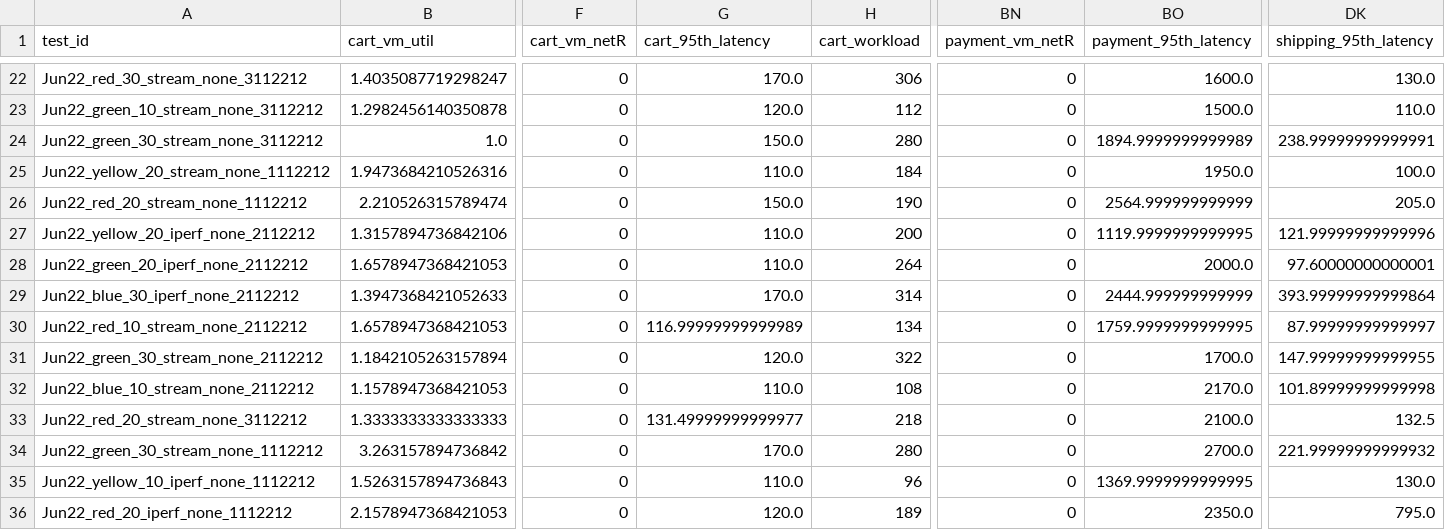
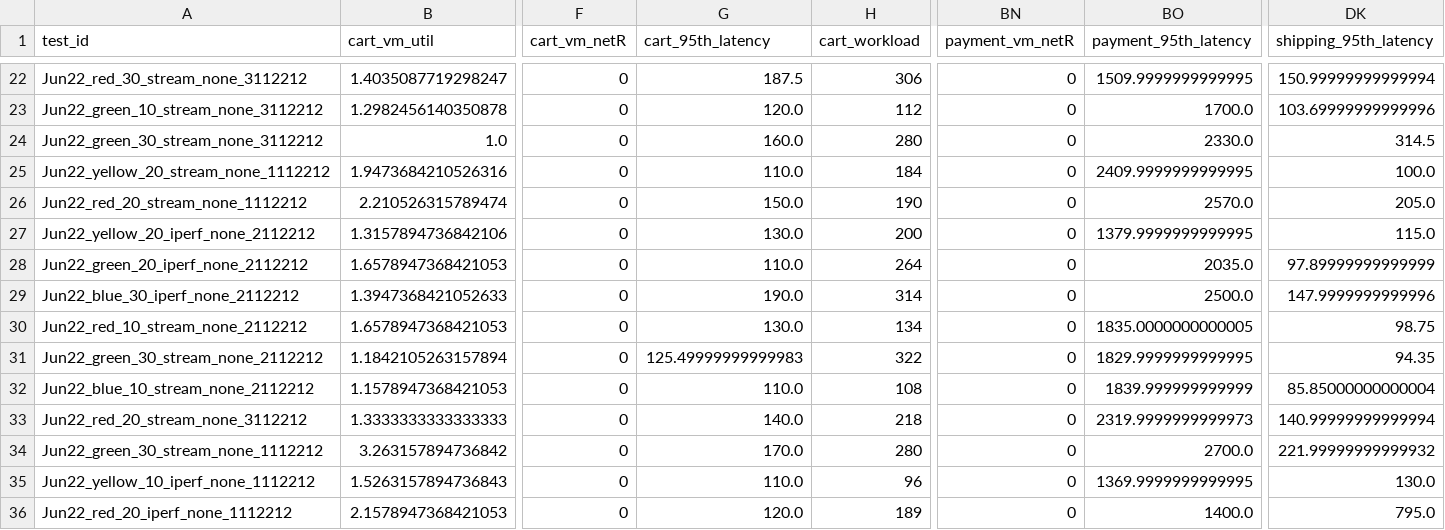
Before and after one commit to pengkang12/Adaptive_Microservice, a CSV file: training_data/bigtable.csv, drawn as a sheet; only a part is shown, gaps mark what is left out; the diff covers the shown part only; the diff names each change by its address in the sheet, - before the commit and + after, or states it on an @@ line.

```diff
--- a/training_data/bigtable.csv
+++ b/training_data/bigtable.csv
-G22 (cart_95th_latency): 170.0
+G22 (cart_95th_latency): 187.5
-BO22 (payment_95th_latency): 1600.0
+BO22 (payment_95th_latency): 1509.9999999999995
-DK22 (shipping_95th_latency): 130.0
+DK22 (shipping_95th_latency): 150.99999999999994
-BO23 (payment_95th_latency): 1500.0
+BO23 (payment_95th_latency): 1700.0
-DK23 (shipping_95th_latency): 110.0
+DK23 (shipping_95th_latency): 103.69999999999996
-G24 (cart_95th_latency): 150.0
+G24 (cart_95th_latency): 160.0
-BO24 (payment_95th_latency): 1894.9999999999989
+BO24 (payment_95th_latency): 2330.0
-DK24 (shipping_95th_latency): 238.99999999999991
+DK24 (shipping_95th_latency): 314.5
-BO25 (payment_95th_latency): 1950.0
+BO25 (payment_95th_latency): 2409.9999999999995
-BO26 (payment_95th_latency): 2564.999999999999
+BO26 (payment_95th_latency): 2570.0
-G27 (cart_95th_latency): 110.0
+G27 (cart_95th_latency): 130.0
-BO27 (payment_95th_latency): 1119.9999999999995
+BO27 (payment_95th_latency): 1379.9999999999995
-DK27 (shipping_95th_latency): 121.99999999999996
+DK27 (shipping_95th_latency): 115.0
-BO28 (payment_95th_latency): 2000.0
+BO28 (payment_95th_latency): 2035.0
-DK28 (shipping_95th_latency): 97.60000000000001
+DK28 (shipping_95th_latency): 97.89999999999999
-G29 (cart_95th_latency): 170.0
+G29 (cart_95th_latency): 190.0
-BO29 (payment_95th_latency): 2444.999999999999
+BO29 (payment_95th_latency): 2500.0
-DK29 (shipping_95th_latency): 393.99999999999864
+DK29 (shipping_95th_latency): 147.9999999999996
-G30 (cart_95th_latency): 116.99999999999989
+G30 (cart_95th_latency): 130.0
-BO30 (payment_95th_latency): 1759.9999999999995
+BO30 (payment_95th_latency): 1835.0000000000005
-DK30 (shipping_95th_latency): 87.99999999999997
+DK30 (shipping_95th_latency): 98.75
-G31 (cart_95th_latency): 120.0
+G31 (cart_95th_latency): 125.49999999999983
-BO31 (payment_95th_latency): 1700.0
+BO31 (payment_95th_latency): 1829.9999999999995
-DK31 (shipping_95th_latency): 147.99999999999955
+DK31 (shipping_95th_latency): 94.35
-BO32 (payment_95th_latency): 2170.0
+BO32 (payment_95th_latency): 1839.999999999999
-DK32 (shipping_95th_latency): 101.89999999999998
+DK32 (shipping_95th_latency): 85.85000000000004
-G33 (cart_95th_latency): 131.49999999999977
+G33 (cart_95th_latency): 140.0
-BO33 (payment_95th_latency): 2100.0
+BO33 (payment_95th_latency): 2319.9999999999973
-DK33 (shipping_95th_latency): 132.5
+DK33 (shipping_95th_latency): 140.99999999999994
-BO36 (payment_95th_latency): 2350.0
+BO36 (payment_95th_latency): 1400.0
```
Also changed, not shown: 75 edited cells elsewhere in this file.
